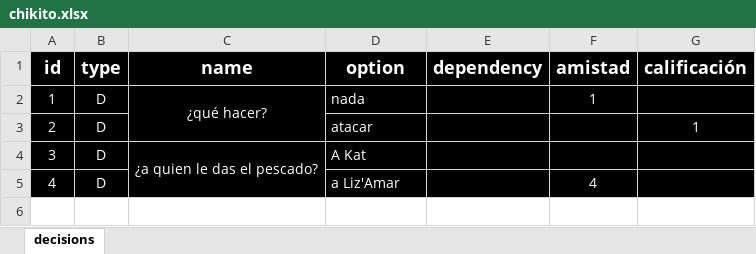
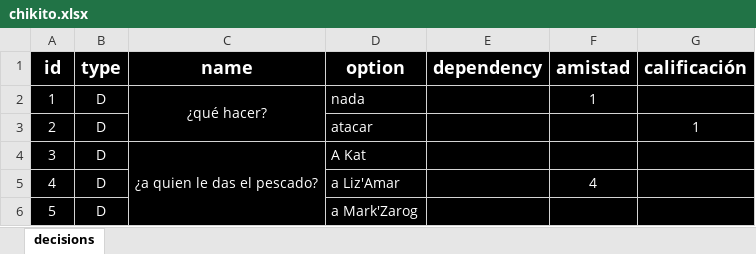
Before and after one commit to Atlantox/VNTA, an Excel workbook: chikito.xlsx, sheet decisions, drawn as a sheet; values as stored, in another font and other column widths than the file's, no borders; the diff names each change by its address in the sheet, - before the commit and + after, or states it on an @@ line.

```diff
--- a/chikito.xlsx (sheet decisions)
+++ b/chikito.xlsx (sheet decisions)
+row 6: 5 | D |  | a Mark'Zarog
```
Also changed, not shown: 5 other files.
